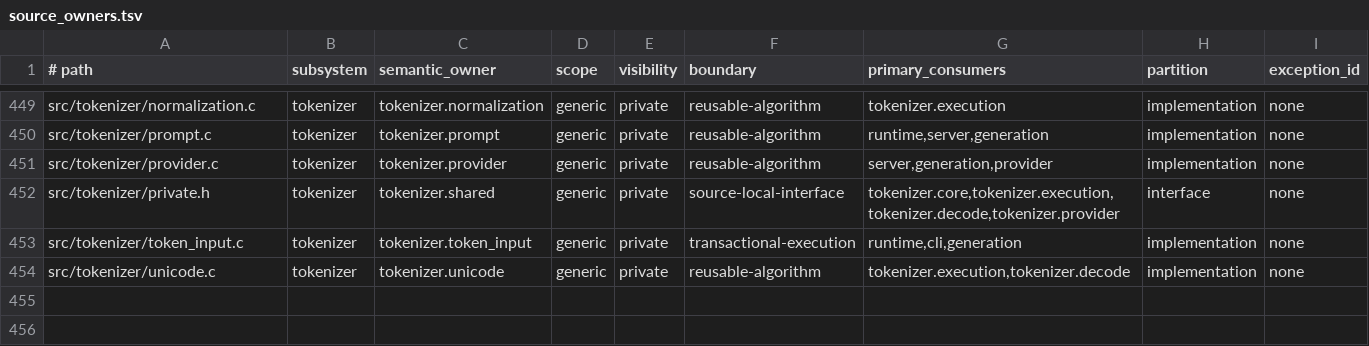
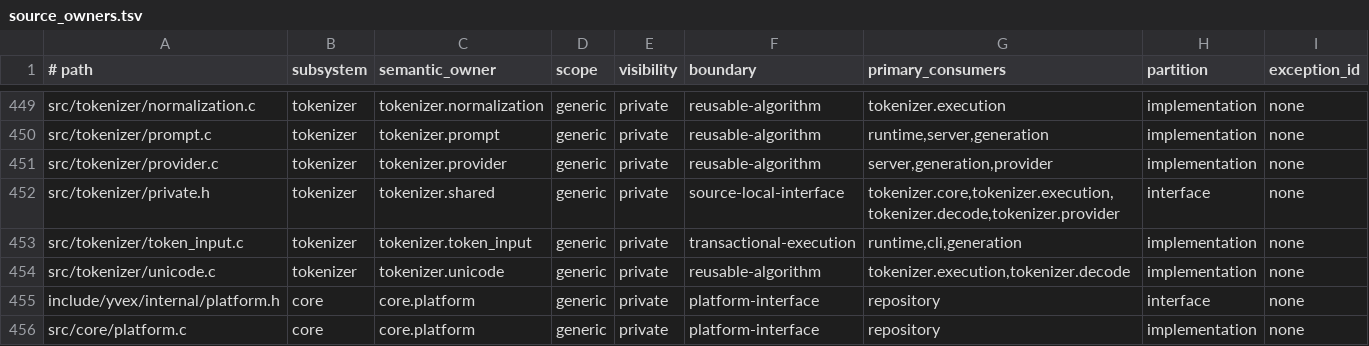
Before and after one commit to yailabs/yvex, a TSV file: config/source_owners.tsv, drawn as a sheet; only a part is shown, gaps mark what is left out.

Commit message:
feat(platform): add native macOS CPU and host support

```diff
--- a/config/source_owners.tsv
+++ b/config/source_owners.tsv
@@ -454 +454,3 @@ src/tokenizer/token_input.c	tokenizer	tokenizer.token_input	generic	private	tran
 src/tokenizer/unicode.c	tokenizer	tokenizer.unicode	generic	private	reusable-algorithm	tokenizer.execution,tokenizer.decode	implementation	none
+include/yvex/internal/platform.h	core	core.platform	generic	private	platform-interface	repository	interface	none
+src/core/platform.c	core	core.platform	generic	private	platform-interface	repository	implementation	none
```
Also changed, not shown: 58 other files.
